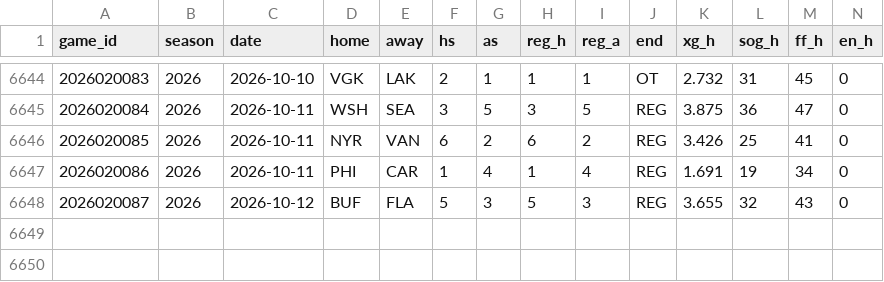
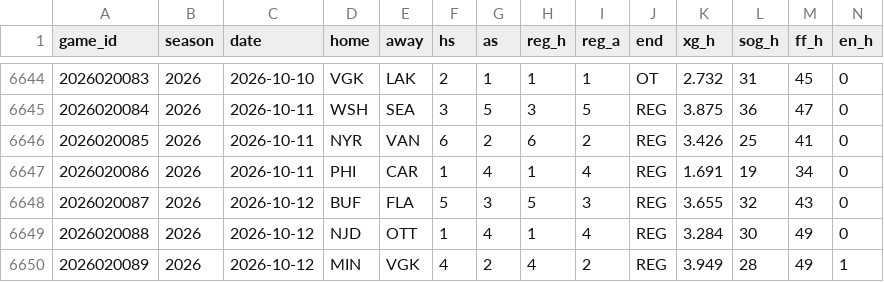
Before and after one commit to src16h/nfl-model, a CSV file: data/nhl/games.csv, drawn as a sheet; only a part is shown, gaps mark what is left out; rows hold the shown columns only; the diff names each change by its address in the sheet, - before the commit and + after, or states it on an @@ line.

```diff
--- a/data/nhl/games.csv
+++ b/data/nhl/games.csv
+row 6649: 2026020088 | 2026 | 2026-10-12 | NJD | OTT | 1 | 4 | 1 | 4 | REG | 3.284 | 30 | 49 | 0
+row 6650: 2026020089 | 2026 | 2026-10-12 | MIN | VGK | 4 | 2 | 4 | 2 | REG | 3.949 | 28 | 49 | 1
```
Also changed, not shown: data/nhl/goalie_games.csv, 7 other files.
